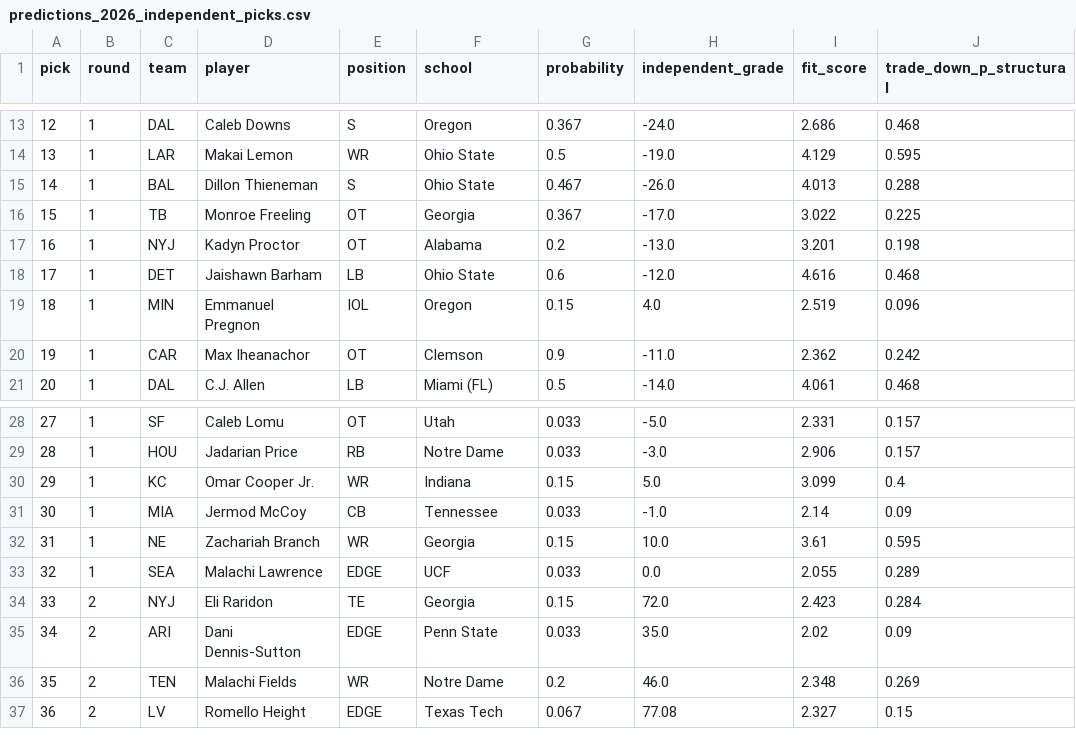
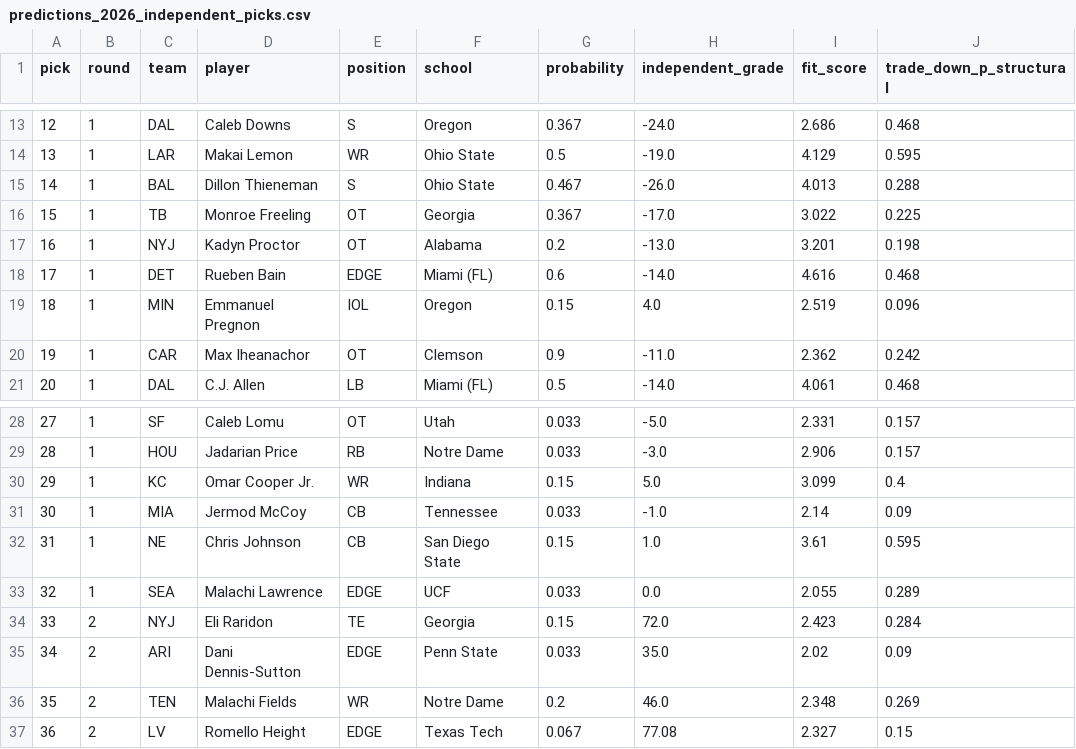
Before and after one commit to ColinSica/nfl-draft-2026, a CSV file: data/processed/predictions_2026_independent_picks.csv, drawn as a sheet; only a part is shown, gaps mark what is left out.

```diff
--- a/data/processed/predictions_2026_independent_picks.csv
+++ b/data/processed/predictions_2026_independent_picks.csv
@@ -17,3 +17,3 @@ pick,round,team,player,position,school,probability,independent_grade,fit_score,t
 16,1,NYJ,Kadyn Proctor,OT,Alabama,0.2,-13.0,3.201,0.198
-17,1,DET,Jaishawn Barham,LB,Ohio State,0.6,-12.0,4.616,0.468
+17,1,DET,Rueben Bain,EDGE,Miami (FL),0.6,-14.0,4.616,0.468
 18,1,MIN,Emmanuel Pregnon,IOL,Oregon,0.15,4.0,2.519,0.096
@@ -31,3 +31,3 @@ pick,round,team,player,position,school,probability,independent_grade,fit_score,t
 30,1,MIA,Jermod McCoy,CB,Tennessee,0.033,-1.0,2.14,0.09
-31,1,NE,Zachariah Branch,WR,Georgia,0.15,10.0,3.61,0.595
+31,1,NE,Chris Johnson,CB,San Diego State,0.15,1.0,3.61,0.595
 32,1,SEA,Malachi Lawrence,EDGE,UCF,0.033,0.0,2.055,0.289
```
Also changed, not shown: data/processed/predictions_2026_independent.csv, 4 other files.
